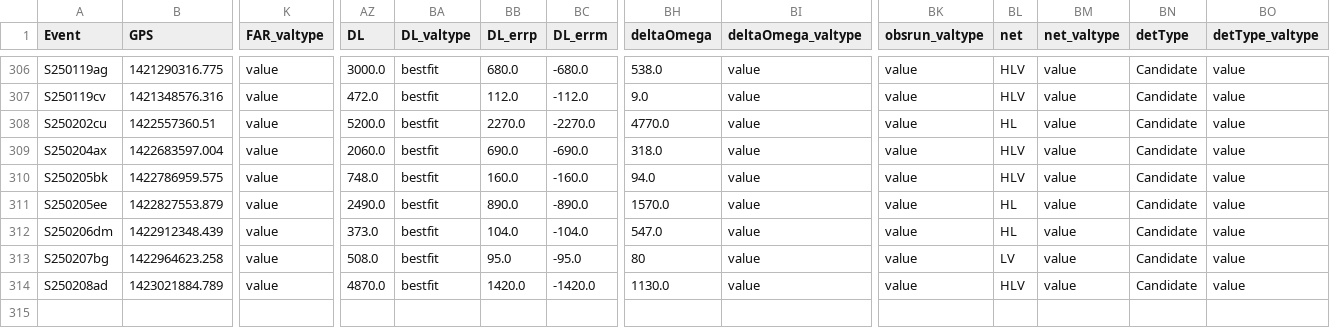
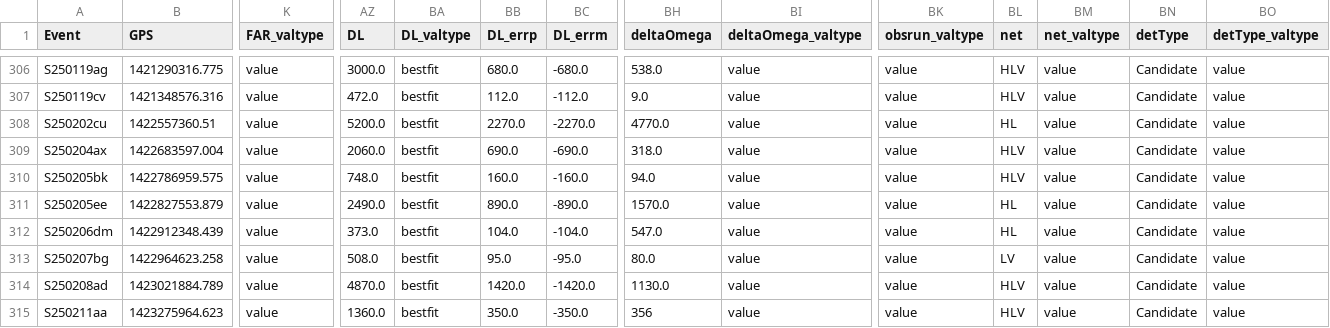
Before and after one commit to cardiffgravity/gwcat-data, a CSV file: docs/data/gwosc_gracedb.csv, drawn as a sheet; only a part is shown, gaps mark what is left out; rows hold the shown columns only; the diff names each change by its address in the sheet, - before the commit and + after, or states it on an @@ line.

```diff
--- a/docs/data/gwosc_gracedb.csv
+++ b/docs/data/gwosc_gracedb.csv
-BH313 (deltaOmega): 80
+BH313 (deltaOmega): 80.0
+row 315: S250211aa | 1423275964.623 | value | 1360.0 | bestfit | 350.0 | -350.0 | 356 | value | value | HLV | value | Candidate | value
```
Also changed, not shown: docs/data/links.csv, 11 other files.
